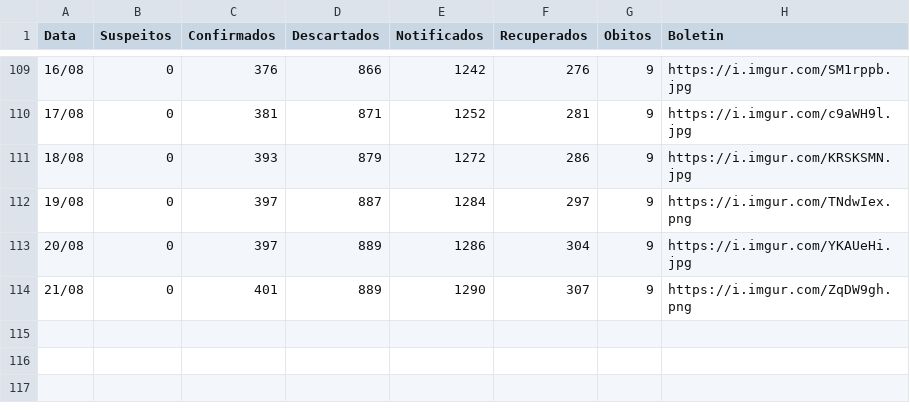
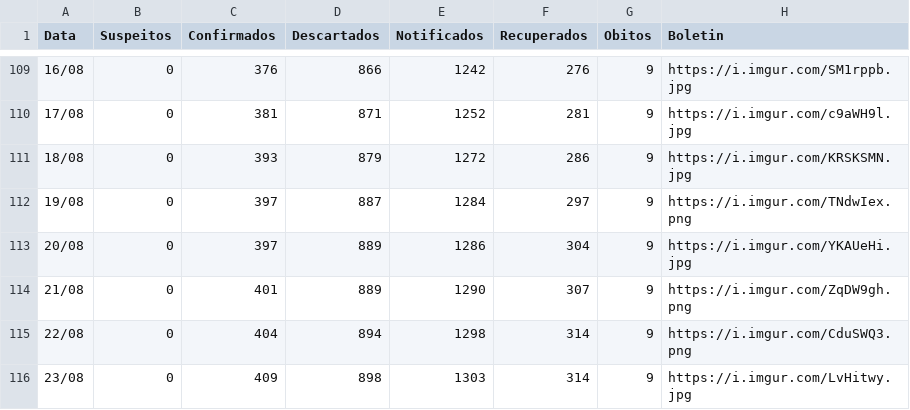
Before and after one commit to webalysson/covidmgil, a CSV file: dados/COVIDMGIL - Dados_Boletins.csv, drawn as a sheet; only a part is shown, gaps mark what is left out.

Commit message:
Dados atualizados 23/08

```diff
--- a/dados/COVIDMGIL - Dados_Boletins.csv
+++ b/dados/COVIDMGIL - Dados_Boletins.csv
@@ -114 +114,3 @@ Data,Suspeitos,Confirmados,Descartados,Notificados,Recuperados,Obitos,Boletin
 21/08,0,401,889,1290,307,9,https://i.imgur.com/ZqDW9gh.png
+22/08,0,404,894,1298,314,9,https://i.imgur.com/CduSWQ3.png
+23/08,0,409,898,1303,314,9,https://i.imgur.com/LvHitwy.jpg
```
